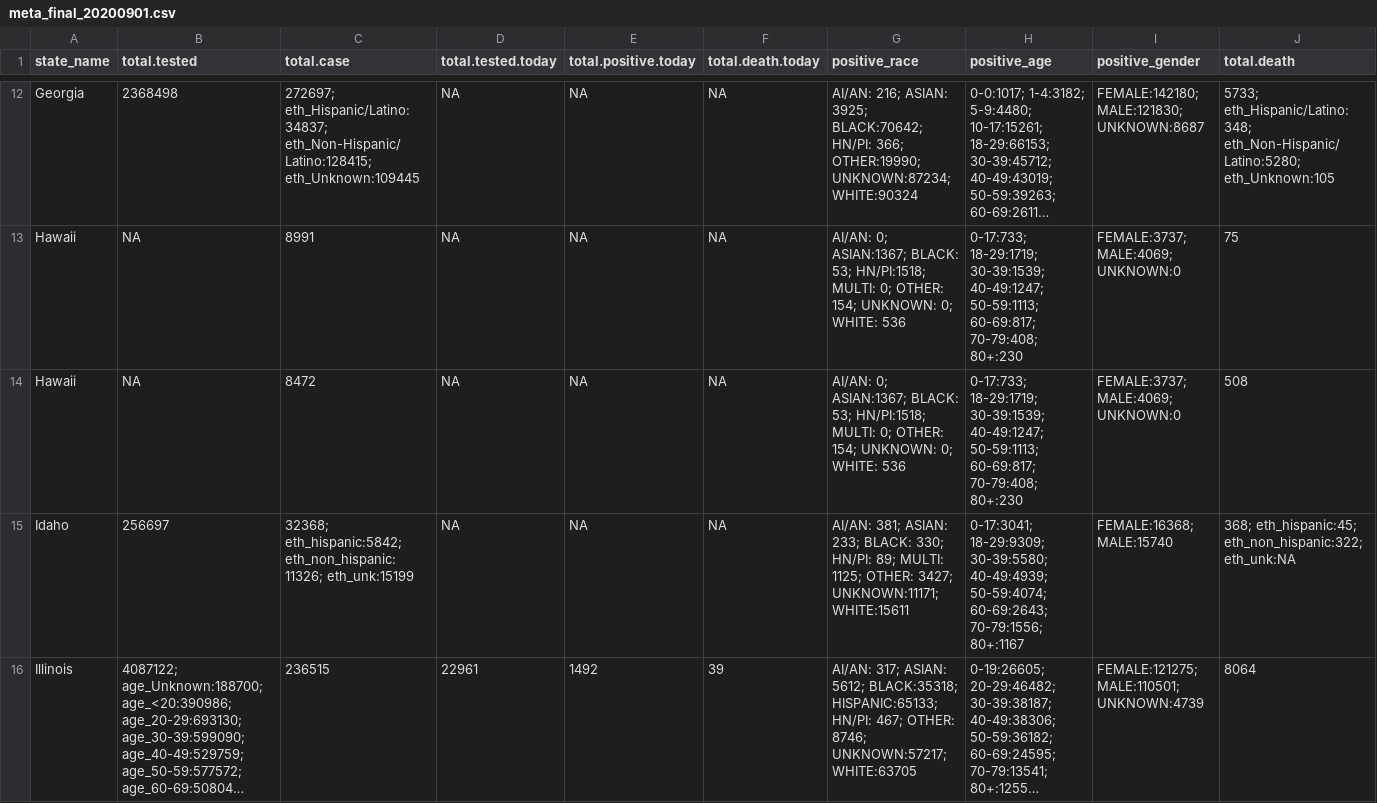
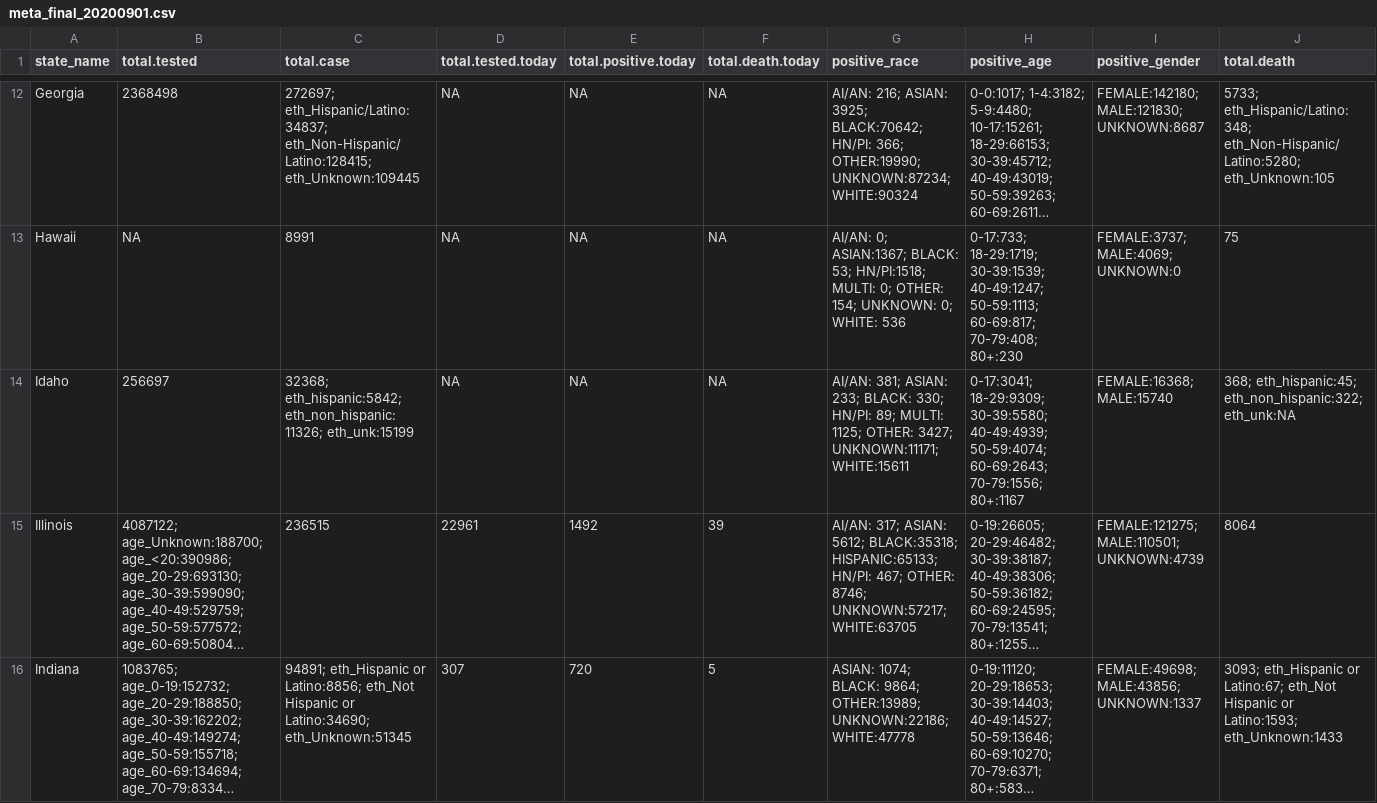
Before and after one commit to therandomwa/covid_us_states_tracking, a CSV file: Data/raw_states/meta_final_20200901.csv, drawn as a sheet; only a part is shown, gaps mark what is left out; the shorter side is filled out with more unchanged rows; long unchanged cells end in …; removed rows and columns are numbered as before the commit, all else as after; rows hold the shown columns only; the diff covers the shown part only; the diff names each change by its address in the sheet, - before the commit and + after, or states it on an @@ line.

```diff
--- a/Data/raw_states/meta_final_20200901.csv
+++ b/Data/raw_states/meta_final_20200901.csv
-row 14: Hawaii | NA | 8472 | NA | NA | NA | AI/AN: 0; ASIAN:1367; BLACK: 53; HN/PI:1518; MULTI: 0; OTHER: 154; UNKNOWN: 0; WHITE: 536 | 0-17:733; 18-29:1719; 30-39:1539; 40-49:1247; 50-59:1113; 60-69:817; 70-79:408; 80+:230 | FEMALE:3737; MALE:4069; UNKNOWN:0 | 508
```
Also changed, not shown: 1 added row elsewhere in this file, Data/processed_states/processed_state_data_20200901.csv, 1 other file.
